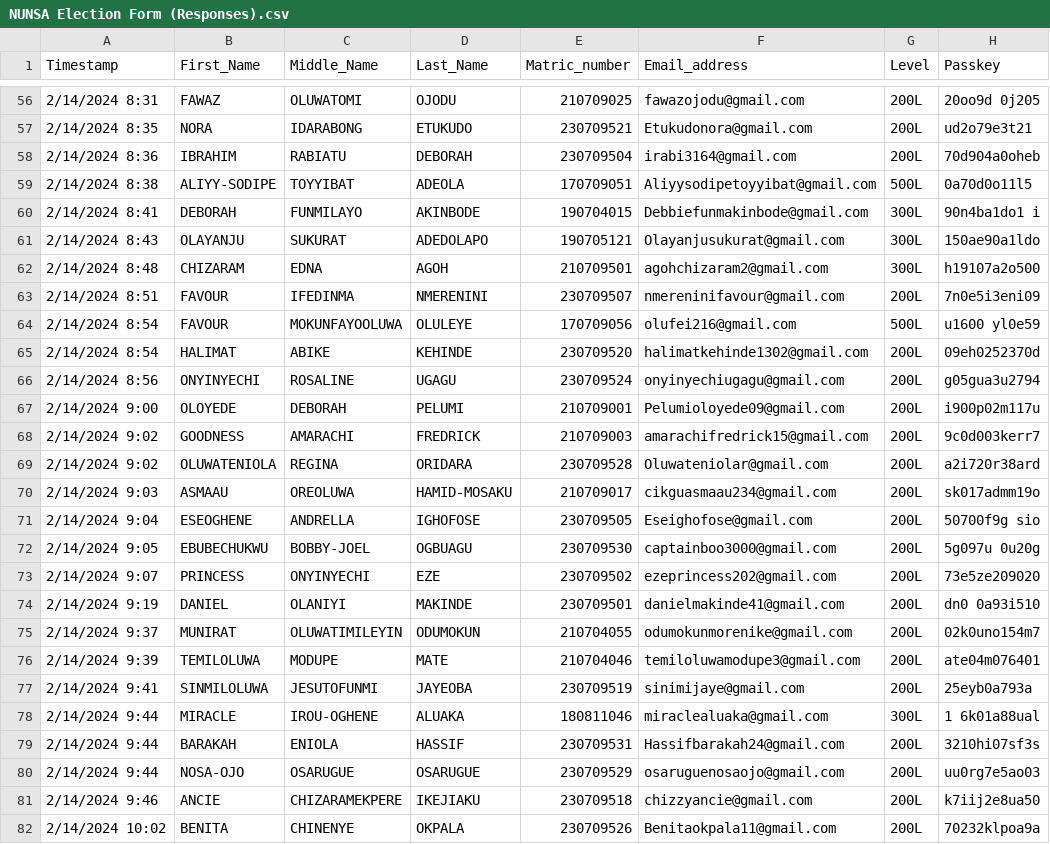
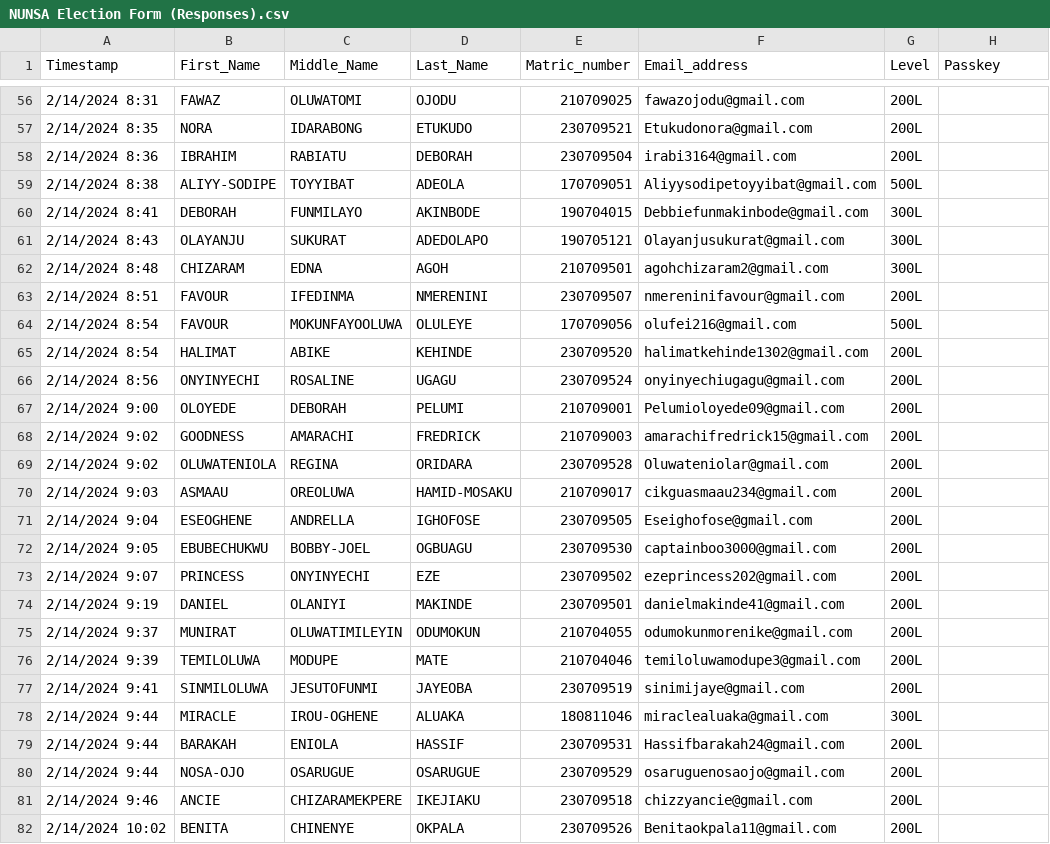
Before and after one commit to Owhorode/NUNSA-VOTING, a CSV file: NUNSA Election Form (Responses).csv, drawn as a sheet; only a part is shown, gaps mark what is left out; the diff covers the shown part only.

```diff
--- a/NUNSA Election Form (Responses).csv
+++ b/NUNSA Election Form (Responses).csv
@@ -56,27 +56,27 @@ Timestamp,First_Name,Middle_Name,Last_Name,Matric_number,Email_address,Level,Pas
-2/14/2024 8:31,FAWAZ ,OLUWATOMI ,OJODU ,210709025,fawazojodu@gmail.com,200L,20oo9d 0j205
-2/14/2024 8:35,NORA,IDARABONG ,ETUKUDO ,230709521,Etukudonora@gmail.com,200L, ud2o79e3t21
-2/14/2024 8:36,IBRAHIM ,RABIATU ,DEBORAH ,230709504,irabi3164@gmail.com,200L,70d904a0oheb
-2/14/2024 8:38,ALIYY-SODIPE,TOYYIBAT,ADEOLA ,170709051,Aliyysodipetoyyibat@gmail.com ,500L,0a70d0o11l5
-2/14/2024 8:41,DEBORAH ,FUNMILAYO ,AKINBODE ,190704015,Debbiefunmakinbode@gmail.com,300L,90n4ba1do1 i
-2/14/2024 8:43,OLAYANJU ,SUKURAT ,ADEDOLAPO ,190705121,Olayanjusukurat@gmail.com ,300L,150ae90a1ldo
-2/14/2024 8:48,CHIZARAM ,EDNA,AGOH,210709501,agohchizaram2@gmail.com,300L,h19107a2o500
-2/14/2024 8:51,FAVOUR,IFEDINMA,NMERENINI,230709507,nmereninifavour@gmail.com,200L,7n0e5i3eni09
-2/14/2024 8:54,FAVOUR ,MOKUNFAYOOLUWA ,OLULEYE ,170709056,olufei216@gmail.com ,500L,u1600 yl0e59
-2/14/2024 8:54,HALIMAT ,ABIKE,KEHINDE ,230709520,halimatkehinde1302@gmail.com,200L,09eh0252370d
-2/14/2024 8:56,ONYINYECHI ,ROSALINE ,UGAGU ,230709524,onyinyechiugagu@gmail.com,200L,g05gua3u2794
-2/14/2024 9:00,OLOYEDE,DEBORAH,PELUMI,210709001,Pelumioloyede09@gmail.com,200L,i900p02m117u
-2/14/2024 9:02,GOODNESS,AMARACHI,FREDRICK,210709003,amarachifredrick15@gmail.com,200L,9c0d003kerr7
-2/14/2024 9:02,OLUWATENIOLA ,REGINA,ORIDARA,230709528,Oluwateniolar@gmail.com,200L,a2i720r38ard
-2/14/2024 9:03,ASMAAU,OREOLUWA ,HAMID-MOSAKU ,210709017,cikguasmaau234@gmail.com,200L,sk017admm19o
-2/14/2024 9:04,ESEOGHENE,ANDRELLA ,IGHOFOSE ,230709505,Eseighofose@gmail.com ,200L,50700f9g sio
-2/14/2024 9:05,EBUBECHUKWU ,BOBBY-JOEL ,OGBUAGU ,230709530,captainboo3000@gmail.com,200L,5g097u 0u20g
-2/14/2024 9:07,PRINCESS ,ONYINYECHI ,EZE,230709502,ezeprincess202@gmail.com ,200L,73e5ze209020
-2/14/2024 9:19,DANIEL ,OLANIYI,MAKINDE ,230709501,danielmakinde41@gmail.com,200L,dn0 0a93i510
-2/14/2024 9:37,MUNIRAT,OLUWATIMILEYIN,ODUMOKUN,210704055,odumokunmorenike@gmail.com,200L,02k0uno154m7
-2/14/2024 9:39,TEMILOLUWA,MODUPE,MATE,210704046,temiloluwamodupe3@gmail.com,200L,ate04m076401
-2/14/2024 9:41,SINMILOLUWA,JESUTOFUNMI,JAYEOBA ,230709519,sinimijaye@gmail.com,200L,25eyb0a793a
-2/14/2024 9:44,MIRACLE ,IROU-OGHENE,ALUAKA ,180811046,miraclealuaka@gmail.com,300L,1 6k01a88ual
-2/14/2024 9:44,BARAKAH,ENIOLA,HASSIF,230709531,Hassifbarakah24@gmail.com,200L,3210hi07sf3s
-2/14/2024 9:44,NOSA-OJO,OSARUGUE,OSARUGUE,230709529,osaruguenosaojo@gmail.com ,200L,uu0rg7e5ao03
-2/14/2024 9:46,ANCIE,CHIZARAMEKPERE,IKEJIAKU,230709518,chizzyancie@gmail.com,200L,k7iij2e8ua50
-2/14/2024 10:02,BENITA,CHINENYE,OKPALA,230709526,Benitaokpala11@gmail.com,200L,70232klpoa9a
+2/14/2024 8:31,FAWAZ ,OLUWATOMI ,OJODU ,210709025,fawazojodu@gmail.com,200L,
+2/14/2024 8:35,NORA,IDARABONG ,ETUKUDO ,230709521,Etukudonora@gmail.com,200L,
+2/14/2024 8:36,IBRAHIM ,RABIATU ,DEBORAH ,230709504,irabi3164@gmail.com,200L,
+2/14/2024 8:38,ALIYY-SODIPE,TOYYIBAT,ADEOLA ,170709051,Aliyysodipetoyyibat@gmail.com ,500L,
+2/14/2024 8:41,DEBORAH ,FUNMILAYO ,AKINBODE ,190704015,Debbiefunmakinbode@gmail.com,300L,
+2/14/2024 8:43,OLAYANJU ,SUKURAT ,ADEDOLAPO ,190705121,Olayanjusukurat@gmail.com ,300L,
+2/14/2024 8:48,CHIZARAM ,EDNA,AGOH,210709501,agohchizaram2@gmail.com,300L,
+2/14/2024 8:51,FAVOUR,IFEDINMA,NMERENINI,230709507,nmereninifavour@gmail.com,200L,
+2/14/2024 8:54,FAVOUR ,MOKUNFAYOOLUWA ,OLULEYE ,170709056,olufei216@gmail.com ,500L,
+2/14/2024 8:54,HALIMAT ,ABIKE,KEHINDE ,230709520,halimatkehinde1302@gmail.com,200L,
+2/14/2024 8:56,ONYINYECHI ,ROSALINE ,UGAGU ,230709524,onyinyechiugagu@gmail.com,200L,
+2/14/2024 9:00,OLOYEDE,DEBORAH,PELUMI,210709001,Pelumioloyede09@gmail.com,200L,
+2/14/2024 9:02,GOODNESS,AMARACHI,FREDRICK,210709003,amarachifredrick15@gmail.com,200L,
+2/14/2024 9:02,OLUWATENIOLA ,REGINA,ORIDARA,230709528,Oluwateniolar@gmail.com,200L,
+2/14/2024 9:03,ASMAAU,OREOLUWA ,HAMID-MOSAKU ,210709017,cikguasmaau234@gmail.com,200L,
+2/14/2024 9:04,ESEOGHENE,ANDRELLA ,IGHOFOSE ,230709505,Eseighofose@gmail.com ,200L,
+2/14/2024 9:05,EBUBECHUKWU ,BOBBY-JOEL ,OGBUAGU ,230709530,captainboo3000@gmail.com,200L,
+2/14/2024 9:07,PRINCESS ,ONYINYECHI ,EZE,230709502,ezeprincess202@gmail.com ,200L,
+2/14/2024 9:19,DANIEL ,OLANIYI,MAKINDE ,230709501,danielmakinde41@gmail.com,200L,
+2/14/2024 9:37,MUNIRAT,OLUWATIMILEYIN,ODUMOKUN,210704055,odumokunmorenike@gmail.com,200L,
+2/14/2024 9:39,TEMILOLUWA,MODUPE,MATE,210704046,temiloluwamodupe3@gmail.com,200L,
+2/14/2024 9:41,SINMILOLUWA,JESUTOFUNMI,JAYEOBA ,230709519,sinimijaye@gmail.com,200L,
+2/14/2024 9:44,MIRACLE ,IROU-OGHENE,ALUAKA ,180811046,miraclealuaka@gmail.com,300L,
+2/14/2024 9:44,BARAKAH,ENIOLA,HASSIF,230709531,Hassifbarakah24@gmail.com,200L,
+2/14/2024 9:44,NOSA-OJO,OSARUGUE,OSARUGUE,230709529,osaruguenosaojo@gmail.com ,200L,
+2/14/2024 9:46,ANCIE,CHIZARAMEKPERE,IKEJIAKU,230709518,chizzyancie@gmail.com,200L,
+2/14/2024 10:02,BENITA,CHINENYE,OKPALA,230709526,Benitaokpala11@gmail.com,200L,
```
Also changed, not shown: 106 edited cells elsewhere in this file.
